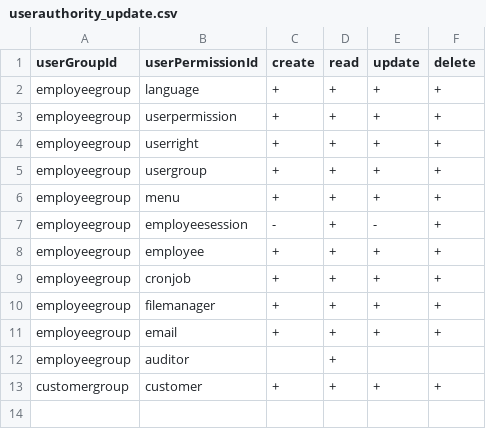
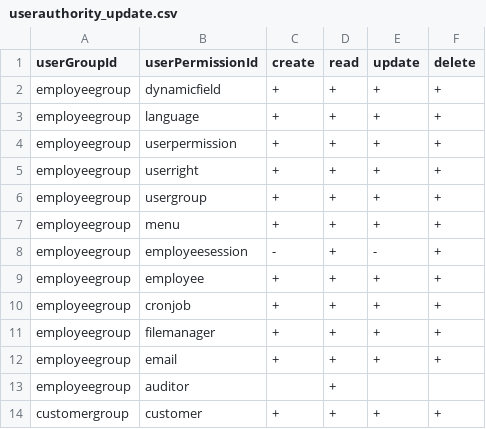
Before and after one commit to williamtanws/beanframework, a CSV file: bin/backend/console/src/main/resources/import/userauthority/userauthority_update.csv, drawn as a sheet.

```diff
--- a/bin/backend/console/src/main/resources/import/userauthority/userauthority_update.csv
+++ b/bin/backend/console/src/main/resources/import/userauthority/userauthority_update.csv
@@ -1,2 +1,3 @@
 userGroupId,userPermissionId,create,read,update,delete
+employeegroup,dynamicfield,+,+,+,+
 employeegroup,language,+,+,+,+
```
Also changed, not shown: bin/backend/console/src/main/resources/import/userpermission/userpermission_update.csv, 39 other files.
